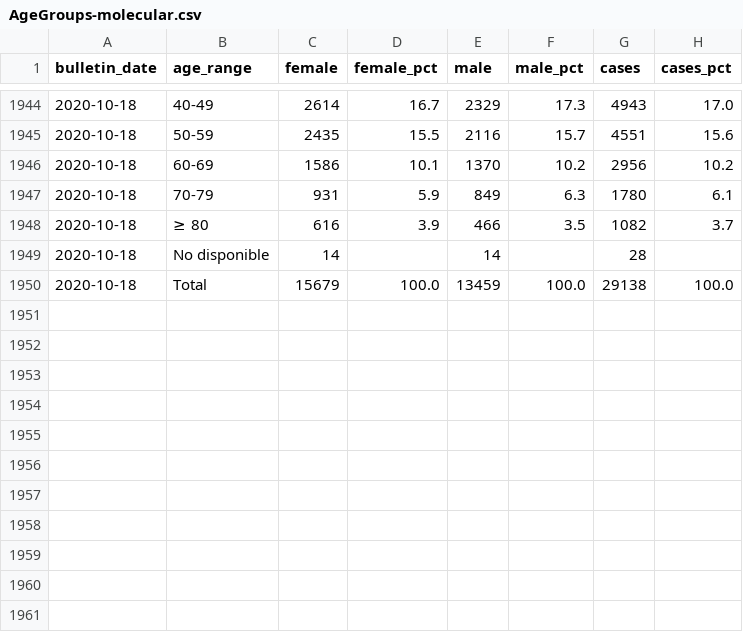
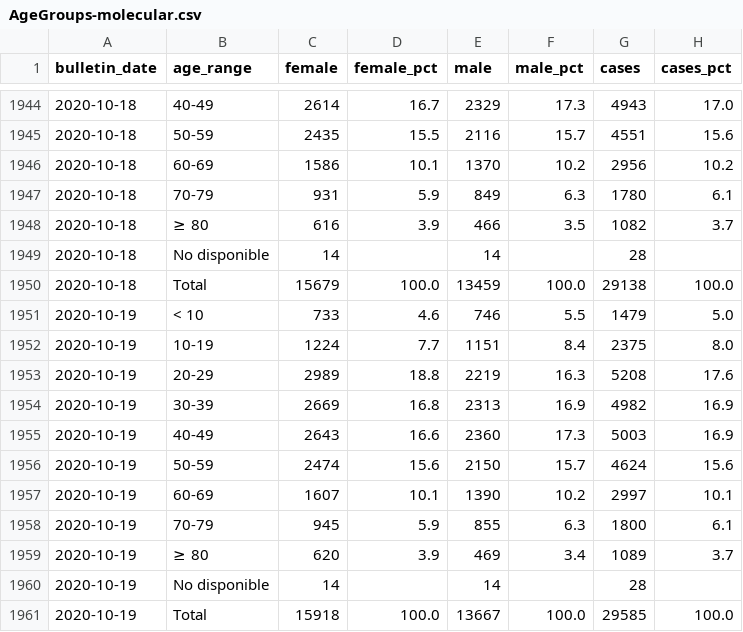
Before and after one commit to sacundim/covid-19-puerto-rico, a CSV file: assets/data/cases/AgeGroups-molecular.csv, drawn as a sheet; only a part is shown, gaps mark what is left out.

```diff
--- a/assets/data/cases/AgeGroups-molecular.csv
+++ b/assets/data/cases/AgeGroups-molecular.csv
@@ -1950 +1950,12 @@ bulletin_date,age_range,female,female_pct,male,male_pct,cases,cases_pct
 2020-10-18,Total,15679,100.0,13459,100.0,29138,100.0
+2020-10-19,< 10,733,4.6,746,5.5,1479,5.0
+2020-10-19,10-19,1224,7.7,1151,8.4,2375,8.0
+2020-10-19,20-29,2989,18.8,2219,16.3,5208,17.6
+2020-10-19,30-39,2669,16.8,2313,16.9,4982,16.9
+2020-10-19,40-49,2643,16.6,2360,17.3,5003,16.9
+2020-10-19,50-59,2474,15.6,2150,15.7,4624,15.6
+2020-10-19,60-69,1607,10.1,1390,10.2,2997,10.1
+2020-10-19,70-79,945,5.9,855,6.3,1800,6.1
+2020-10-19,≥ 80,620,3.9,469,3.4,1089,3.7
+2020-10-19,No disponible,14,,14,,28,
+2020-10-19,Total,15918,100.0,13667,100.0,29585,100.0
```
Also changed, not shown: assets/data/cases/Municipalities-molecular.csv, assets/data/cases/PuertoRico-bulletin.csv, 1 other file.
